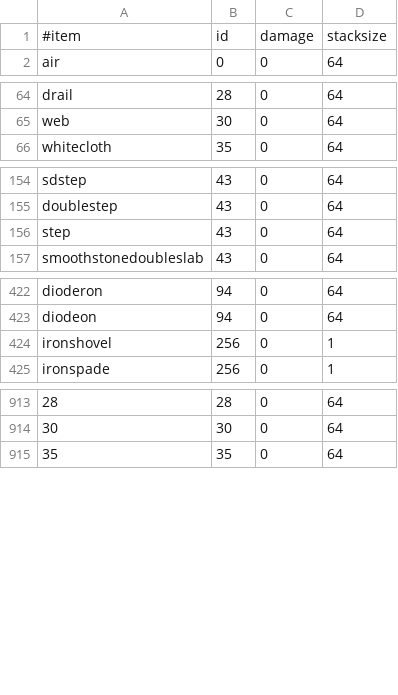
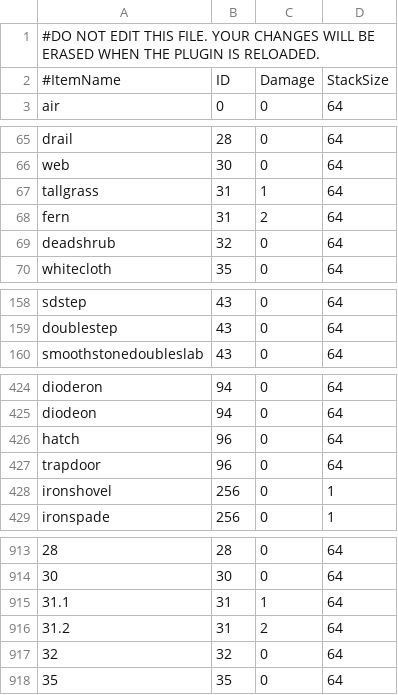
Before and after one commit to redsgreens/SupplySign, a CSV file: items.csv, drawn as a sheet; only a part is shown, gaps mark what is left out; removed rows and columns are numbered as before the commit, all else as after; the diff covers the shown part only; the diff names each change by its address in the sheet, - before the commit and + after, or states it on an @@ line.

Commit message:
handle minecraft updates with new items better split items.csv into items-base.csv and items-custom.csv need to detect and overwrite changed items-base.csv file

```diff
--- a/items.csv
+++ b/items.csv
-row 1: #item | id | damage | stacksize
+row 1: #DO NOT EDIT THIS FILE. YOUR CHANGES WILL BE ERASED WHEN THE PLUGIN IS RELOADED.
+row 2: #ItemName | ID | Damage | StackSize
+row 67: tallgrass | 31 | 1 | 64
+row 68: fern | 31 | 2 | 64
+row 69: deadshrub | 32 | 0 | 64
-row 156: step | 43 | 0 | 64
+row 426: hatch | 96 | 0 | 64
+row 427: trapdoor | 96 | 0 | 64
+row 915: 31.1 | 31 | 1 | 64
+row 916: 31.2 | 31 | 2 | 64
+row 917: 32 | 32 | 0 | 64
```
Also changed, not shown: 1 added row, 5 removed rows and 2 edited cells elsewhere in this file, 3 other files.
